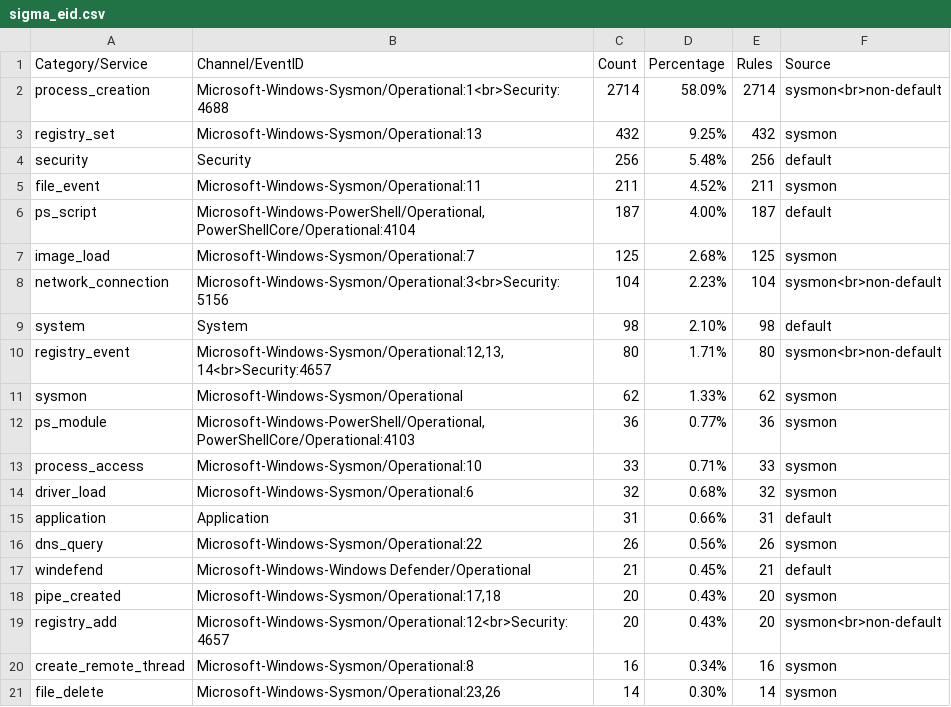
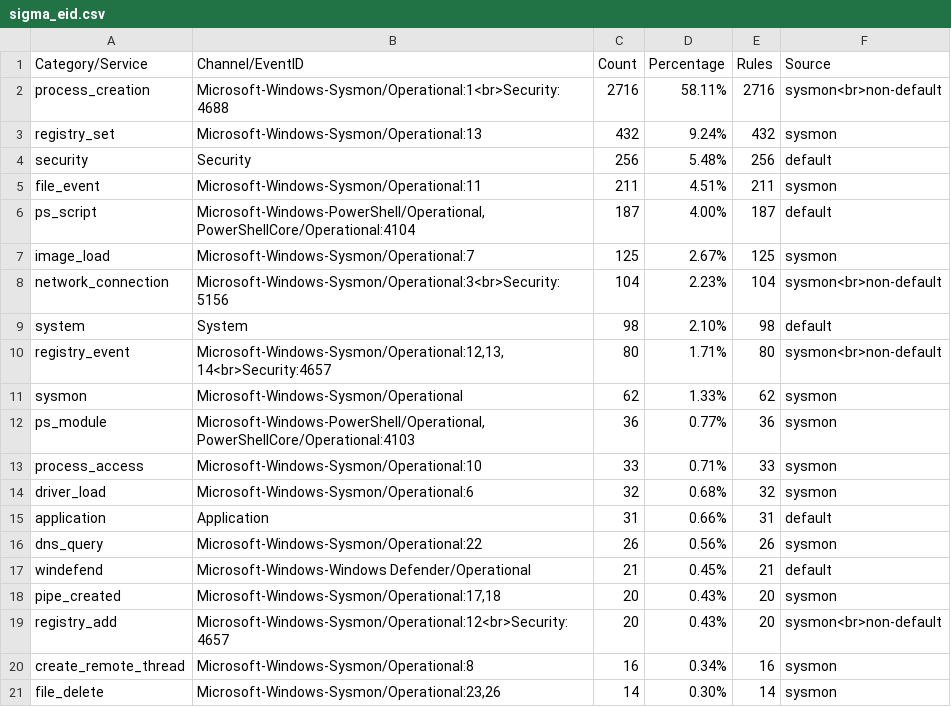
Before and after one commit to fukusuket/InvestigateWindowsLogSetting, a CSV file: sigma_eid.csv, drawn as a sheet.

```diff
--- a/sigma_eid.csv
+++ b/sigma_eid.csv
@@ -1,8 +1,8 @@
 Category/Service,Channel/EventID,Count,Percentage,Rules,Source
-process_creation,Microsoft-Windows-Sysmon/Operational:1<br>Security:4688,2714,58.09%,2714,sysmon<br>non-default
-registry_set,Microsoft-Windows-Sysmon/Operational:13,432,9.25%,432,sysmon
+process_creation,Microsoft-Windows-Sysmon/Operational:1<br>Security:4688,2716,58.11%,2716,sysmon<br>non-default
+registry_set,Microsoft-Windows-Sysmon/Operational:13,432,9.24%,432,sysmon
 security,Security,256,5.48%,256,default
-file_event,Microsoft-Windows-Sysmon/Operational:11,211,4.52%,211,sysmon
+file_event,Microsoft-Windows-Sysmon/Operational:11,211,4.51%,211,sysmon
 ps_script,"Microsoft-Windows-PowerShell/Operational,PowerShellCore/Operational:4104",187,4.00%,187,default
-image_load,Microsoft-Windows-Sysmon/Operational:7,125,2.68%,125,sysmon
+image_load,Microsoft-Windows-Sysmon/Operational:7,125,2.67%,125,sysmon
 network_connection,Microsoft-Windows-Sysmon/Operational:3<br>Security:5156,104,2.23%,104,sysmon<br>non-default
```
Also changed, not shown: security_eid.csv, 3 other files.
